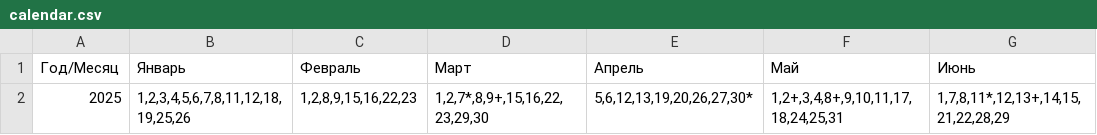
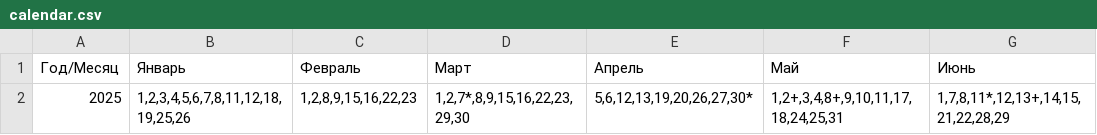
Before and after one commit to xmlcalendar/xmlcalendar.github.io, a CSV file: data/ru/2025/calendar.csv, drawn as a sheet; only a part is shown; the diff names each change by its address in the sheet, - before the commit and + after, or states it on an @@ line.

Commit message:
Automated update of calendar files

```diff
--- a/data/ru/2025/calendar.csv
+++ b/data/ru/2025/calendar.csv
-D2 (Март): 1,2,7*,8,9+,15,16,22,23,29,30
+D2 (Март): 1,2,7*,8,9,15,16,22,23,29,30
```
Also changed, not shown: data/ru/all/calendar.csv, 13 other files.
